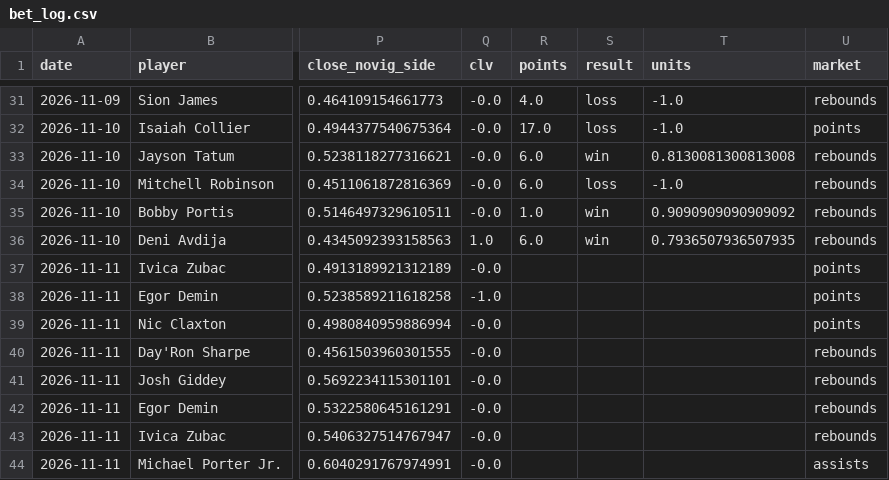
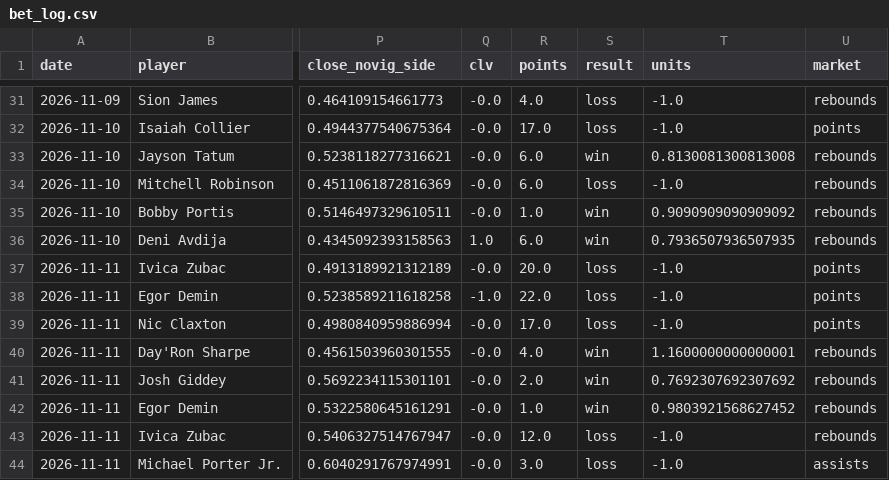
Before and after one commit to abeilke2002/belch-bets, a CSV file: odds_model/data/bet_log.csv, drawn as a sheet; only a part is shown, gaps mark what is left out; the diff names each change by its address in the sheet, - before the commit and + after, or states it on an @@ line.

```diff
--- a/odds_model/data/bet_log.csv
+++ b/odds_model/data/bet_log.csv
-R37 (points): (empty)
+R37 (points): 20.0
-S37:S39 (result): (empty)
+S37:S39 (result): loss
-T37:T39 (units): (empty)
+T37:T39 (units): -1.0
-R38 (points): (empty)
+R38 (points): 22.0
-R39 (points): (empty)
+R39 (points): 17.0
-R40 (points): (empty)
+R40 (points): 4.0
-S40:S42 (result): (empty)
+S40:S42 (result): win
-T40 (units): (empty)
+T40 (units): 1.1600000000000001
-R41 (points): (empty)
+R41 (points): 2.0
-T41 (units): (empty)
+T41 (units): 0.7692307692307692
-R42 (points): (empty)
+R42 (points): 1.0
-T42 (units): (empty)
+T42 (units): 0.9803921568627452
-R43 (points): (empty)
+R43 (points): 12.0
-S43:S44 (result): (empty)
+S43:S44 (result): loss
-T43:T44 (units): (empty)
+T43:T44 (units): -1.0
-R44 (points): (empty)
+R44 (points): 3.0
```
Also changed, not shown: csvs/espn_players.csv, csvs/game_info_2027.csv, 6 other files.
